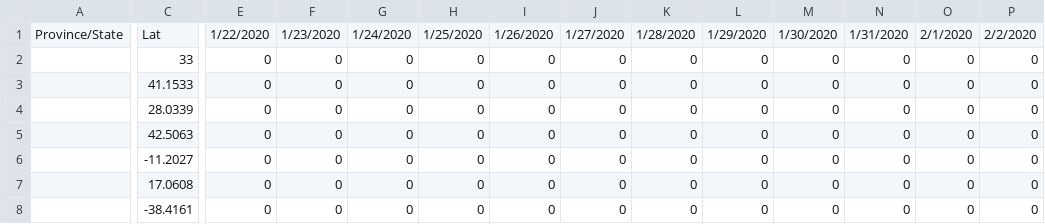
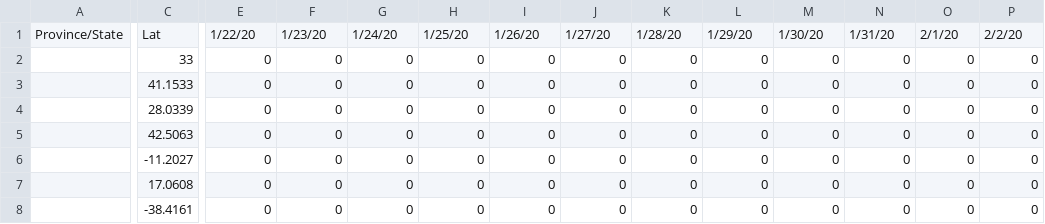
Before and after one commit to erez-aharonov/COVID-19, a CSV file: csse_covid_19_data/csse_covid_19_time_series/time_series_covid19_recovered_global.csv, drawn as a sheet; only a part is shown, gaps mark what is left out; the diff covers the shown part only; the diff names each change by its address in the sheet, - before the commit and + after, or states it on an @@ line.

Commit message:
update time format

```diff
--- a/csse_covid_19_data/csse_covid_19_time_series/time_series_covid19_recovered_global.csv
+++ b/csse_covid_19_data/csse_covid_19_time_series/time_series_covid19_recovered_global.csv
-E1: 1/22/2020
+E1: 1/22/20
-F1: 1/23/2020
+F1: 1/23/20
-G1: 1/24/2020
+G1: 1/24/20
-H1: 1/25/2020
+H1: 1/25/20
-I1: 1/26/2020
+I1: 1/26/20
-J1: 1/27/2020
+J1: 1/27/20
-K1: 1/28/2020
+K1: 1/28/20
-L1: 1/29/2020
+L1: 1/29/20
-M1: 1/30/2020
+M1: 1/30/20
-N1: 1/31/2020
+N1: 1/31/20
-O1: 2/1/2020
+O1: 2/1/20
-P1: 2/2/2020
+P1: 2/2/20
```
Also changed, not shown: 51 edited cells elsewhere in this file.
